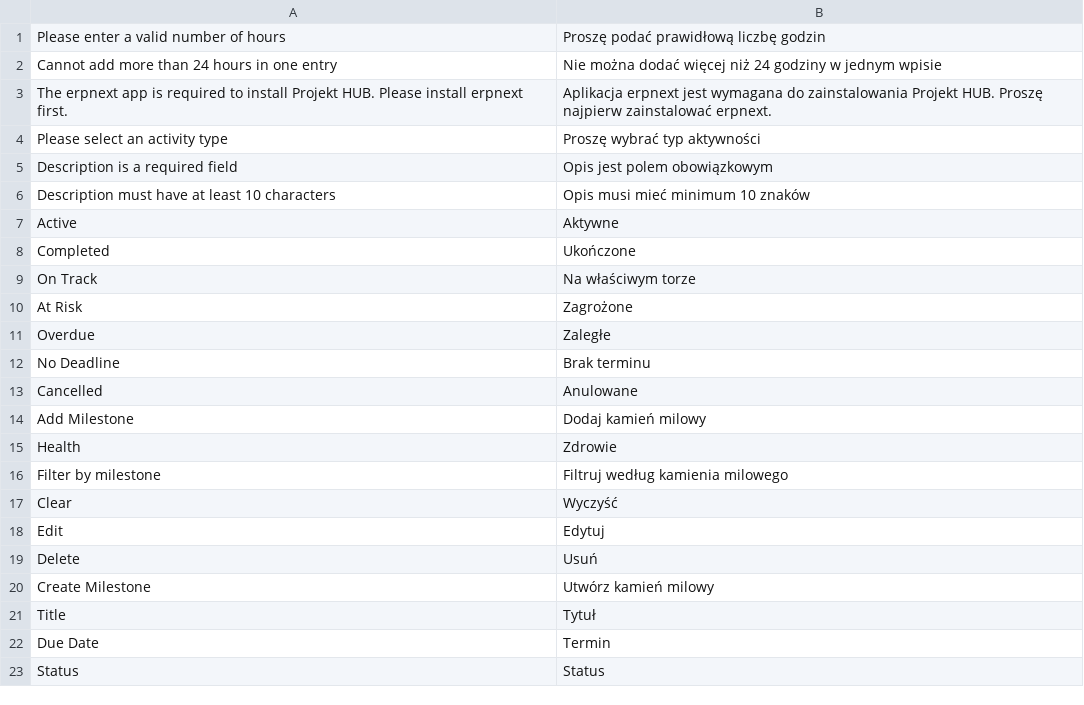
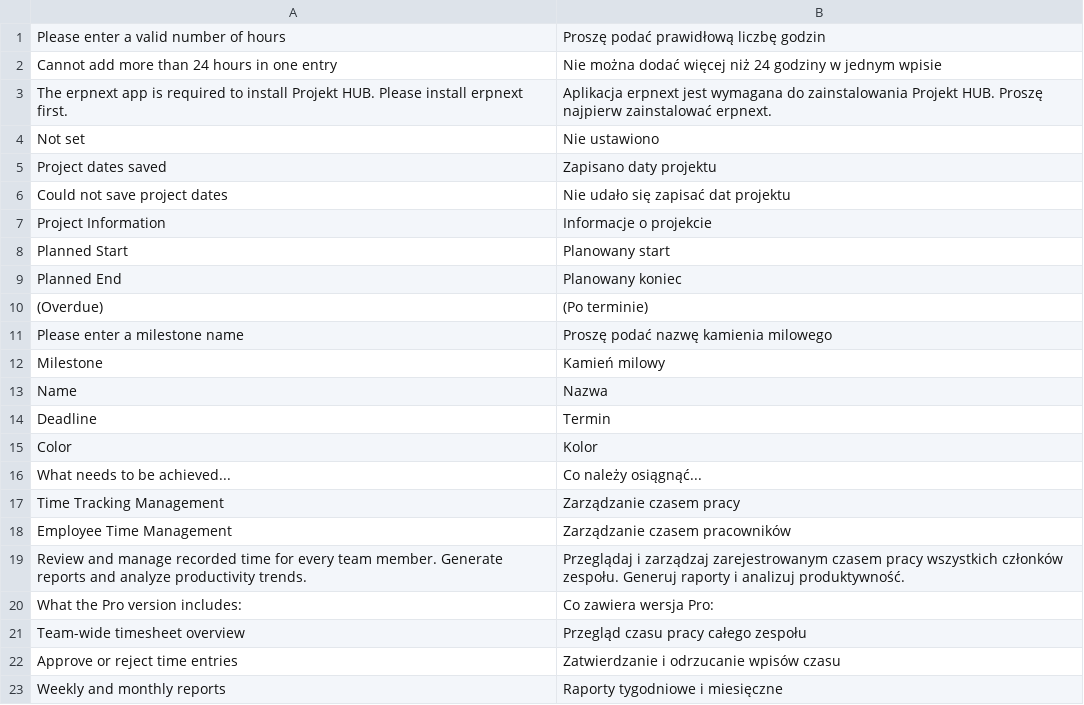
Before and after one commit to ERPnextPL/erpnext_project_hub, a CSV file: erpnext_projekt_hub/translations/pl.csv, drawn as a sheet; only a part is shown; the shorter side is filled out with more unchanged rows; the diff covers the shown part only.

```diff
--- a/erpnext_projekt_hub/translations/pl.csv
+++ b/erpnext_projekt_hub/translations/pl.csv
@@ -3 +3,21 @@
 "The erpnext app is required to install Projekt HUB. Please install erpnext first.","Aplikacja erpnext jest wymagana do zainstalowania Projekt HUB. Proszę najpierw zainstalować erpnext."
+"Not set","Nie ustawiono"
+"Project dates saved","Zapisano daty projektu"
+"Could not save project dates","Nie udało się zapisać dat projektu"
+"Project Information","Informacje o projekcie"
+"Planned Start","Planowany start"
+"Planned End","Planowany koniec"
+"(Overdue)","(Po terminie)"
+"Please enter a milestone name","Proszę podać nazwę kamienia milowego"
+"Milestone","Kamień milowy"
+"Name","Nazwa"
+"Deadline","Termin"
+"Color","Kolor"
+"What needs to be achieved...","Co należy osiągnąć..."
+"Time Tracking Management","Zarządzanie czasem pracy"
+"Employee Time Management","Zarządzanie czasem pracowników"
+"Review and manage recorded time for every team member. Generate reports and analyze productivity trends.","Przeglądaj i zarządzaj zarejestrowanym czasem pracy wszystkich członków zespołu. Generuj raporty i analizuj produktywność."
+"What the Pro version includes:","Co zawiera wersja Pro:"
+"Team-wide timesheet overview","Przegląd czasu pracy całego zespołu"
+"Approve or reject time entries","Zatwierdzanie i odrzucanie wpisów czasu"
+"Weekly and monthly reports","Raporty tygodniowe i miesięczne"
```
Also changed, not shown: 32 added rows elsewhere in this file, 10 other files.
